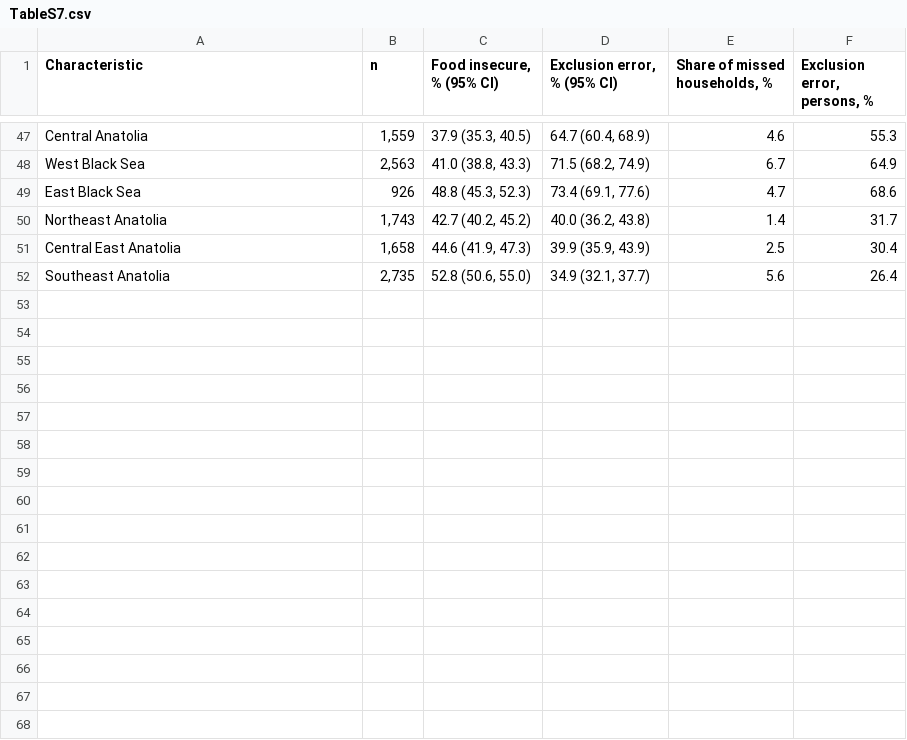
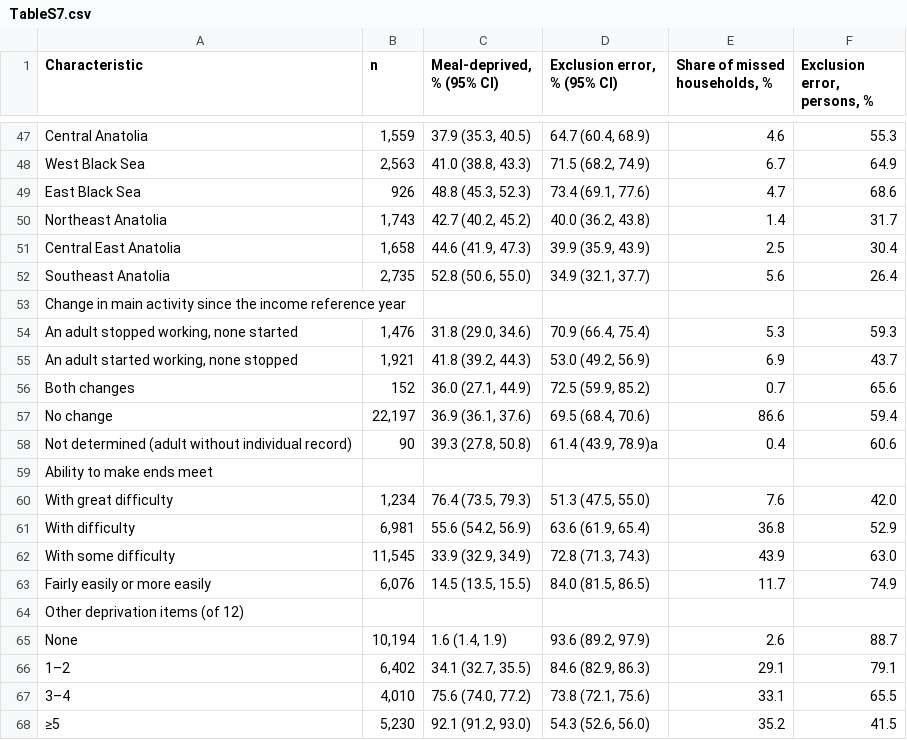
Before and after one commit to sy142/ilcs2023-2025-food-insecurity-poverty-targeting, a CSV file: Results/Supplementary/TableS7.csv, drawn as a sheet; only a part is shown, gaps mark what is left out; the diff names each change by its address in the sheet, - before the commit and + after, or states it on an @@ line.

```diff
--- a/Results/Supplementary/TableS7.csv
+++ b/Results/Supplementary/TableS7.csv
-C1: Food insecure, % (95% CI)
+C1: Meal-deprived, % (95% CI)
+row 53: Change in main activity since the income reference year
+row 54: An adult stopped working, none started | 1,476 | 31.8 (29.0, 34.6) | 70.9 (66.4, 75.4) | 5.3 | 59.3
+row 55: An adult started working, none stopped | 1,921 | 41.8 (39.2, 44.3) | 53.0 (49.2, 56.9) | 6.9 | 43.7
+row 56: Both changes | 152 | 36.0 (27.1, 44.9) | 72.5 (59.9, 85.2) | 0.7 | 65.6
+row 57: No change | 22,197 | 36.9 (36.1, 37.6) | 69.5 (68.4, 70.6) | 86.6 | 59.4
+row 58: Not determined (adult without individual record) | 90 | 39.3 (27.8, 50.8) | 61.4 (43.9, 78.9)a | 0.4 | 60.6
+row 59: Ability to make ends meet
+row 60: With great difficulty | 1,234 | 76.4 (73.5, 79.3) | 51.3 (47.5, 55.0) | 7.6 | 42.0
+row 61: With difficulty | 6,981 | 55.6 (54.2, 56.9) | 63.6 (61.9, 65.4) | 36.8 | 52.9
+row 62: With some difficulty | 11,545 | 33.9 (32.9, 34.9) | 72.8 (71.3, 74.3) | 43.9 | 63.0
+row 63: Fairly easily or more easily | 6,076 | 14.5 (13.5, 15.5) | 84.0 (81.5, 86.5) | 11.7 | 74.9
+row 64: Other deprivation items (of 12)
+row 65: None | 10,194 | 1.6 (1.4, 1.9) | 93.6 (89.2, 97.9) | 2.6 | 88.7
+row 66: 1–2 | 6,402 | 34.1 (32.7, 35.5) | 84.6 (82.9, 86.3) | 29.1 | 79.1
+row 67: 3–4 | 4,010 | 75.6 (74.0, 77.2) | 73.8 (72.1, 75.6) | 33.1 | 65.5
+row 68: ≥5 | 5,230 | 92.1 (91.2, 93.0) | 54.3 (52.6, 56.0) | 35.2 | 41.5
```
Also changed, not shown: Results/Supplementary/Ek_H3_ham_oranlar.csv, Results/Supplementary/Ek_orneklem_karsilastirma.csv, 30 other files.
